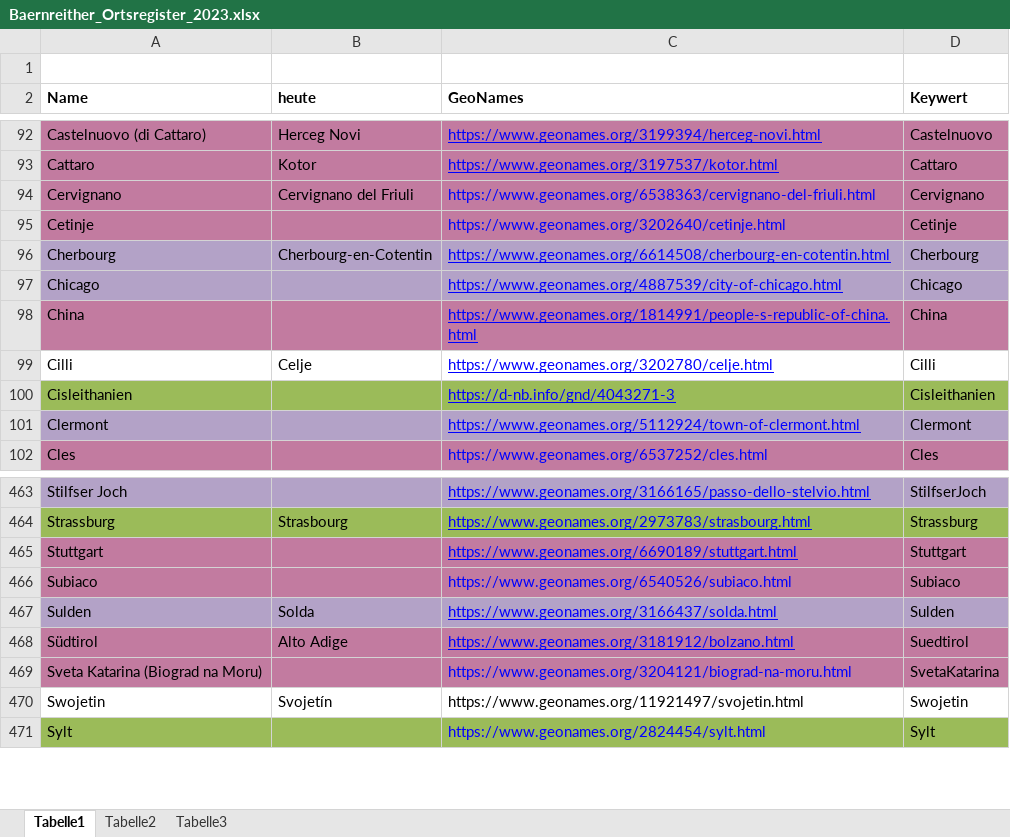
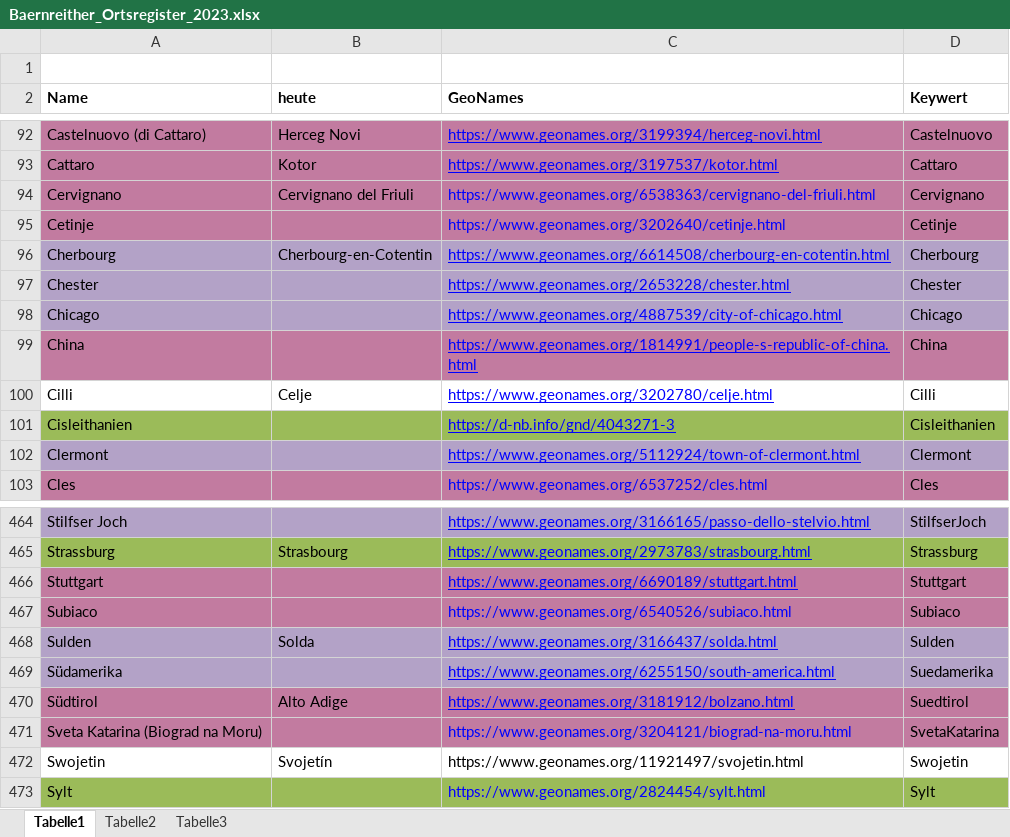
Before and after one commit to KfNGOe/baernreither-app, an Excel workbook: data/xlsx/Baernreither_Ortsregister_2023.xlsx, sheet Tabelle1, drawn as a sheet; only a part is shown, gaps mark what is left out; values as stored, in another font and other column widths than the file's, no borders; table styles not drawn; the diff names each change by its address in the sheet, - before the commit and + after, or states it on an @@ line.

```diff
--- a/data/xlsx/Baernreither_Ortsregister_2023.xlsx (sheet Tabelle1)
+++ b/data/xlsx/Baernreither_Ortsregister_2023.xlsx (sheet Tabelle1)
+row 97: Chester |  | https://www.geonames.org/2653228/chester.html | Chester
+row 469: Südamerika |  | https://www.geonames.org/6255150/south-america.html | Suedamerika
```
Also changed, not shown: data/xlsx/Baernreither_orgNames_2023.xlsx.
